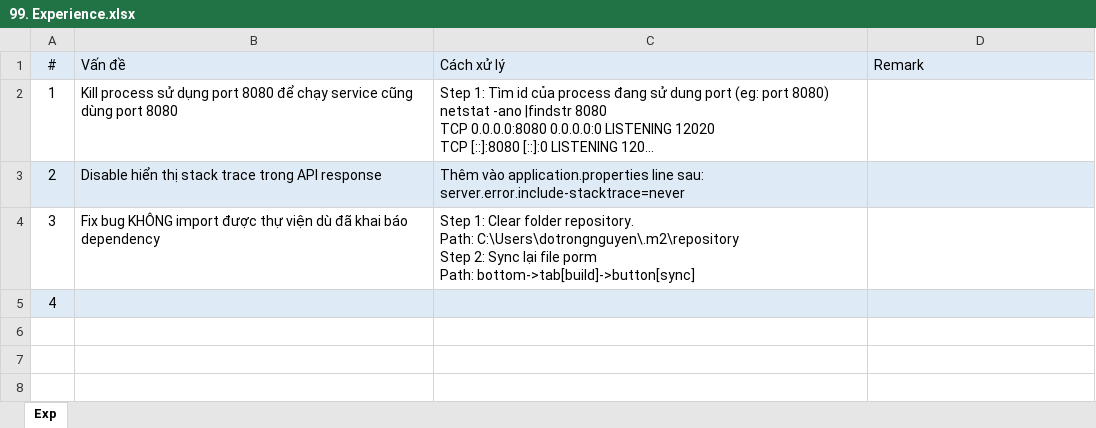
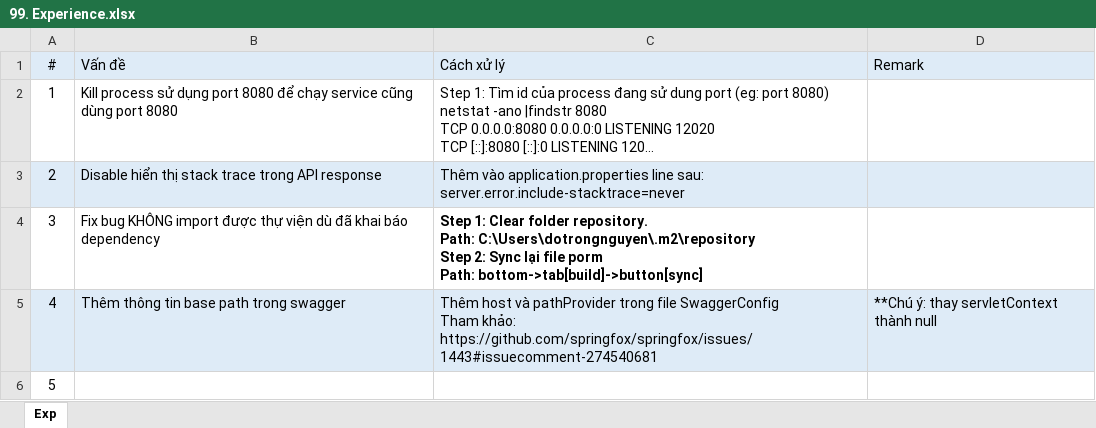
Before and after one commit to DustStuart159/SpringBootPrj, an Excel workbook: Knowledge/99. Experience.xlsx, sheet Exp, drawn as a sheet; long unchanged cells end in …; values as stored, in another font and other column widths than the file's, no borders; ↵ is a line break in a cell; the diff names each change by its address in the sheet, - before the commit and + after, or states it on an @@ line.

```diff
--- a/Knowledge/99. Experience.xlsx (sheet Exp)
+++ b/Knowledge/99. Experience.xlsx (sheet Exp)
-C4 bold: off
+C4 bold: on
-B5 (Vấn đề): (empty)
+B5 (Vấn đề): Thêm thông tin base path trong swagger
-C5 (Cách xử lý): (empty)
+C5 (Cách xử lý): Thêm host và pathProvider trong file SwaggerConfig ↵ Tham khảo: ↵ https://github.com/springfox/springfox/issues/1443#issuecomment-274540681
-D5 (Remark): (empty)
+D5 (Remark): **Chú ý: thay servletContext thành null
+row 6: 5
```
Also changed, not shown: 1 other file.
